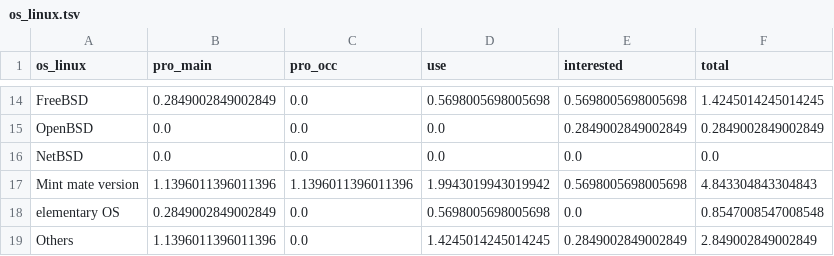
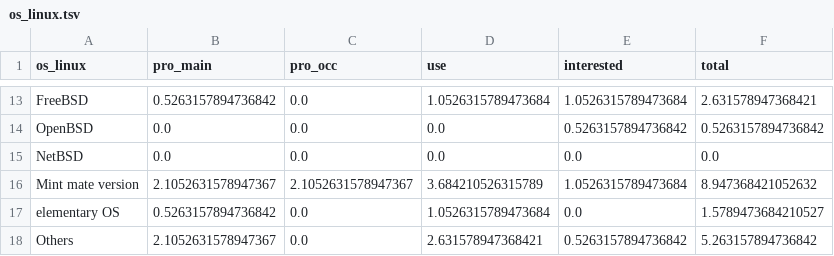
Before and after one commit to andyli/haxe-usage-survey, a TSV file: out/os_linux.tsv, drawn as a sheet; only a part is shown, gaps mark what is left out; addresses are those after the commit; the diff covers the shown part only; the diff names each change by its address in the sheet, - before the commit and + after, or states it on an @@ line.

Commit message:
Show os version interest over only the ppl who are interested in that os family

```diff
--- a/out/os_linux.tsv
+++ b/out/os_linux.tsv
-B13 (pro_main): 0.2849002849002849
+B13 (pro_main): 0.5263157894736842
-D13 (use): 0.5698005698005698
+D13 (use): 1.0526315789473684
-E13 (interested): 0.5698005698005698
+E13 (interested): 1.0526315789473684
-F13 (total): 1.4245014245014245
+F13 (total): 2.631578947368421
-E14 (interested): 0.2849002849002849
+E14 (interested): 0.5263157894736842
-F14 (total): 0.2849002849002849
+F14 (total): 0.5263157894736842
-B16 (pro_main): 1.1396011396011396
+B16 (pro_main): 2.1052631578947367
-C16 (pro_occ): 1.1396011396011396
+C16 (pro_occ): 2.1052631578947367
-D16 (use): 1.9943019943019942
+D16 (use): 3.684210526315789
-E16 (interested): 0.5698005698005698
+E16 (interested): 1.0526315789473684
-F16 (total): 4.843304843304843
+F16 (total): 8.947368421052632
-B17 (pro_main): 0.2849002849002849
+B17 (pro_main): 0.5263157894736842
-D17 (use): 0.5698005698005698
+D17 (use): 1.0526315789473684
-F17 (total): 0.8547008547008548
+F17 (total): 1.5789473684210527
-B18 (pro_main): 1.1396011396011396
+B18 (pro_main): 2.1052631578947367
-D18 (use): 1.4245014245014245
+D18 (use): 2.631578947368421
-E18 (interested): 0.2849002849002849
+E18 (interested): 0.5263157894736842
-F18 (total): 2.849002849002849
+F18 (total): 5.263157894736842
```
Also changed, not shown: 1 removed row and 30 edited cells elsewhere in this file, out/os_mac.tsv, out/os_mobile.tsv, 10 other files.
